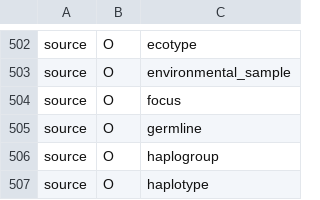
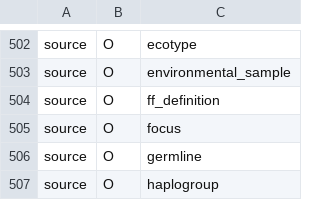
Before and after one commit to mcamagna/GFF2DDBJ, a TSV file: DDBJ_Features.tsv, drawn as a sheet; only a part is shown, gaps mark what is left out; the shorter side is filled out with more unchanged rows; the diff names each change by its address in the sheet, - before the commit and + after, or states it on an @@ line.

Commit message:
Added ff_definition as optional source qualifier

```diff
--- a/DDBJ_Features.tsv
+++ b/DDBJ_Features.tsv
+row 504: source | O | ff_definition
```
